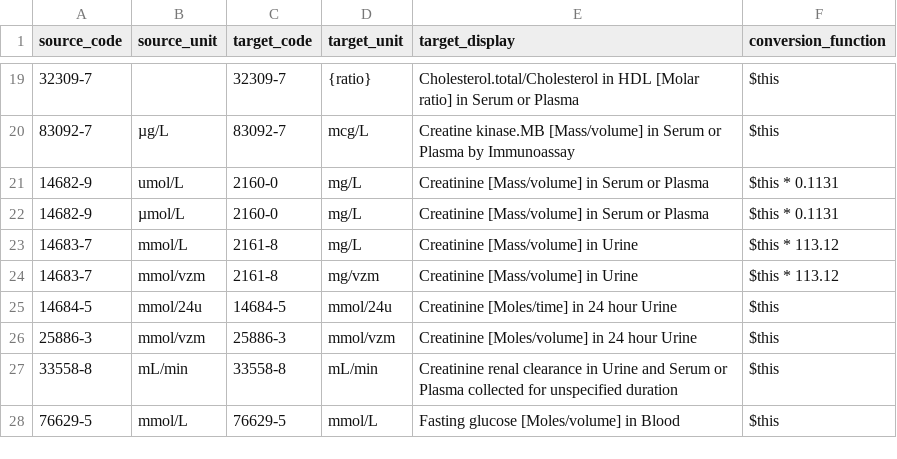
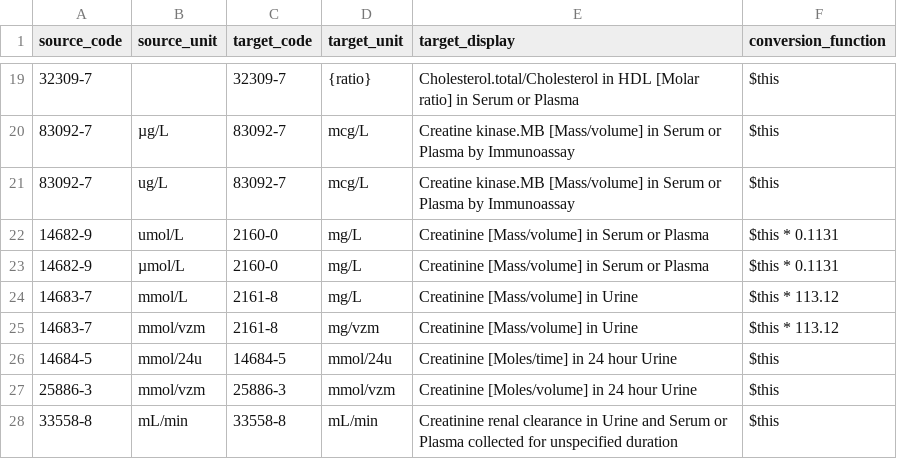
Before and after one commit to DataTools4Heart/data-ingestion-suite, a CSV file: mapping-contexts/amc/lab-result-concept-map.csv, drawn as a sheet; only a part is shown, gaps mark what is left out; the shorter side is filled out with more unchanged rows; the diff names each change by its address in the sheet, - before the commit and + after, or states it on an @@ line.

Commit message:
:sparkles: (AUMC): add alternate source unit for Creatine kinase.MB in lab result concept map

```diff
--- a/mapping-contexts/amc/lab-result-concept-map.csv
+++ b/mapping-contexts/amc/lab-result-concept-map.csv
+row 21: 83092-7 | ug/L | 83092-7 | mcg/L | Creatine kinase.MB [Mass/volume] in Serum or Plasma by Immunoassay | $this
```
